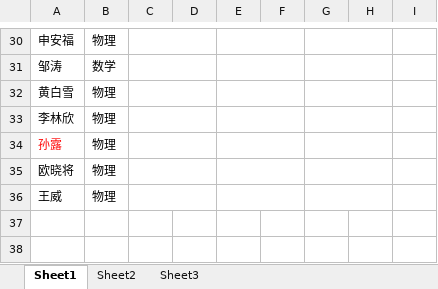
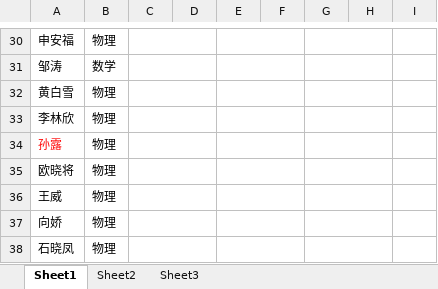
Before and after one commit to SolidFighter/edu_doc, an Excel workbook: 高中签到表五中班.xlsx, sheet Sheet1, drawn as a sheet; only a part is shown, gaps mark what is left out; values as stored, in another font and other column widths than the file's, no borders; the diff names each change by its address in the sheet, - before the commit and + after, or states it on an @@ line.

```diff
--- a/高中签到表五中班.xlsx (sheet Sheet1)
+++ b/高中签到表五中班.xlsx (sheet Sheet1)
+row 37: 向娇 | 物理
+row 38: 石晓凤 | 物理
```
Also changed, not shown: 华晨培训第二期报名册.xlsx, 课次记录.xlsx, 1 other file.
